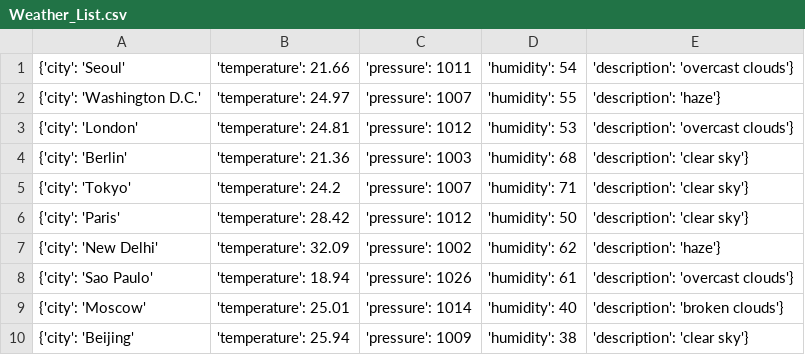
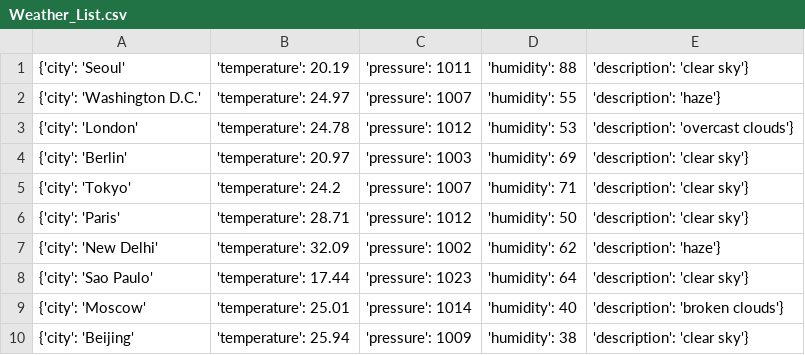
Before and after one commit to Alfie1996/Mega.github.io, a CSV file: Weather_List.csv, drawn as a sheet.

Commit message:
Auto commit at 2023-06-17 17:20:02.345602

```diff
--- a/Weather_List.csv
+++ b/Weather_List.csv
@@ -1,9 +1,9 @@
-{'city': 'Seoul', 'temperature': 21.66, 'pressure': 1011, 'humidity': 54, 'description': 'overcast clouds'}
+{'city': 'Seoul', 'temperature': 20.19, 'pressure': 1011, 'humidity': 88, 'description': 'clear sky'}
 {'city': 'Washington D.C.', 'temperature': 24.97, 'pressure': 1007, 'humidity': 55, 'description': 'haze'}
-{'city': 'London', 'temperature': 24.81, 'pressure': 1012, 'humidity': 53, 'description': 'overcast clouds'}
-{'city': 'Berlin', 'temperature': 21.36, 'pressure': 1003, 'humidity': 68, 'description': 'clear sky'}
+{'city': 'London', 'temperature': 24.78, 'pressure': 1012, 'humidity': 53, 'description': 'overcast clouds'}
+{'city': 'Berlin', 'temperature': 20.97, 'pressure': 1003, 'humidity': 69, 'description': 'clear sky'}
 {'city': 'Tokyo', 'temperature': 24.2, 'pressure': 1007, 'humidity': 71, 'description': 'clear sky'}
-{'city': 'Paris', 'temperature': 28.42, 'pressure': 1012, 'humidity': 50, 'description': 'clear sky'}
+{'city': 'Paris', 'temperature': 28.71, 'pressure': 1012, 'humidity': 50, 'description': 'clear sky'}
 {'city': 'New Delhi', 'temperature': 32.09, 'pressure': 1002, 'humidity': 62, 'description': 'haze'}
-{'city': 'Sao Paulo', 'temperature': 18.94, 'pressure': 1026, 'humidity': 61, 'description': 'overcast clouds'}
+{'city': 'Sao Paulo', 'temperature': 17.44, 'pressure': 1023, 'humidity': 64, 'description': 'clear sky'}
 {'city': 'Moscow', 'temperature': 25.01, 'pressure': 1014, 'humidity': 40, 'description': 'broken clouds'}
```
